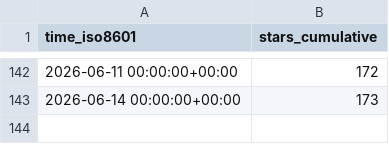
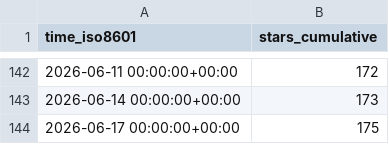
Before and after one commit to dhower-qc/udb-stats, a CSV file: riscv-software-src/riscv-unified-db/ghrs-data/stargazers.csv, drawn as a sheet; only a part is shown, gaps mark what is left out.

```diff
--- a/riscv-software-src/riscv-unified-db/ghrs-data/stargazers.csv
+++ b/riscv-software-src/riscv-unified-db/ghrs-data/stargazers.csv
@@ -143 +143,2 @@ time_iso8601,stars_cumulative
 2026-06-14 00:00:00+00:00,173
+2026-06-17 00:00:00+00:00,175
```
